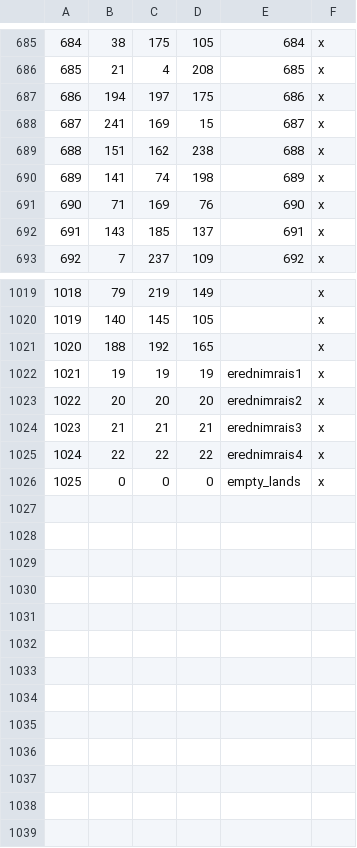
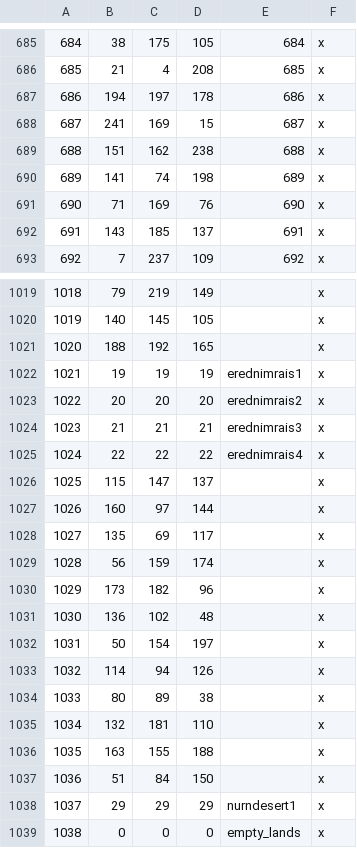
Before and after one commit to terrapass/RealmsInExile, a CSV file: LotRRealmsInExileDev/map_data/definition.csv, drawn as a sheet; only a part is shown, gaps mark what is left out; addresses are those after the commit; the diff names each change by its address in the sheet, - before the commit and + after, or states it on an @@ line.

```diff
--- a/LotRRealmsInExileDev/map_data/definition.csv
+++ b/LotRRealmsInExileDev/map_data/definition.csv
-D687: 175
+D687: 178
+row 1026: 1025 | 115 | 147 | 137 |  | x
+row 1027: 1026 | 160 | 97 | 144 |  | x
+row 1028: 1027 | 135 | 69 | 117 |  | x
+row 1029: 1028 | 56 | 159 | 174 |  | x
+row 1030: 1029 | 173 | 182 | 96 |  | x
+row 1031: 1030 | 136 | 102 | 48 |  | x
+row 1032: 1031 | 50 | 154 | 197 |  | x
+row 1033: 1032 | 114 | 94 | 126 |  | x
+row 1034: 1033 | 80 | 89 | 38 |  | x
+row 1035: 1034 | 132 | 181 | 110 |  | x
+row 1036: 1035 | 163 | 155 | 188 |  | x
+row 1037: 1036 | 51 | 84 | 150 |  | x
+row 1038: 1037 | 29 | 29 | 29 | nurndesert1 | x
@@ column A renumbered from row 1039 down @@
```
Also changed, not shown: 8 other files.
